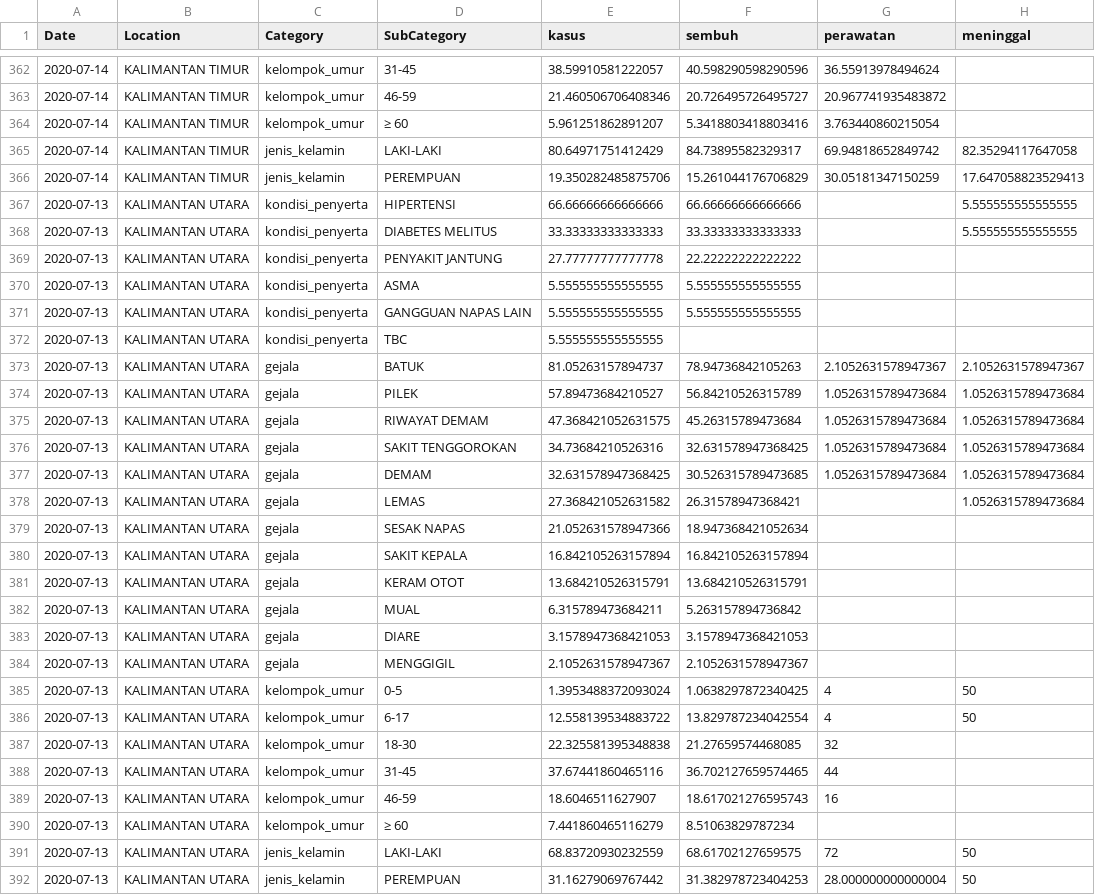
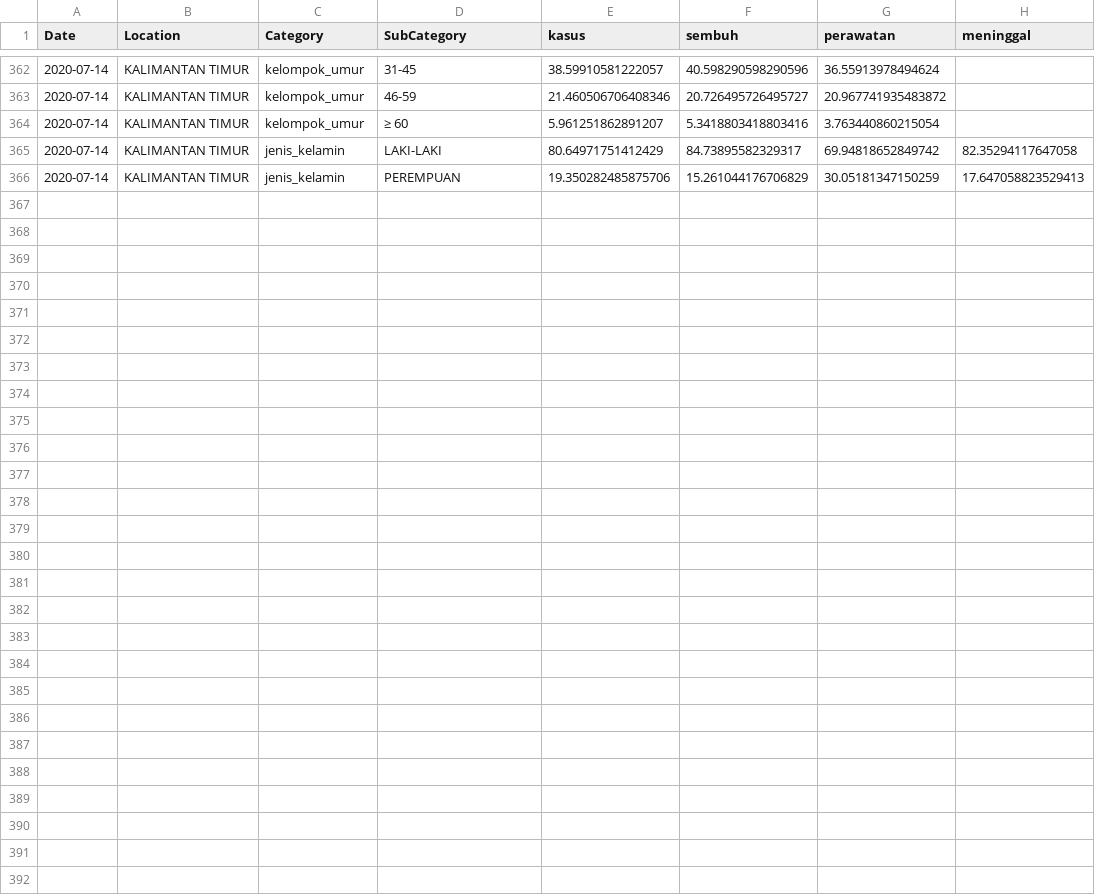
Before and after one commit to erlange/INACOVID, a CSV file: data/csv/cat.prov.csv, drawn as a sheet; only a part is shown, gaps mark what is left out; the diff names each change by its address in the sheet, - before the commit and + after, or states it on an @@ line.

```diff
--- a/data/csv/cat.prov.csv
+++ b/data/csv/cat.prov.csv
-row 367: 2020-07-13 | KALIMANTAN UTARA | kondisi_penyerta | HIPERTENSI | 66.66666666666666 | 66.66666666666666 |  | 5.555555555555555
-row 368: 2020-07-13 | KALIMANTAN UTARA | kondisi_penyerta | DIABETES MELITUS | 33.33333333333333 | 33.33333333333333 |  | 5.555555555555555
-row 369: 2020-07-13 | KALIMANTAN UTARA | kondisi_penyerta | PENYAKIT JANTUNG | 27.77777777777778 | 22.22222222222222
-row 370: 2020-07-13 | KALIMANTAN UTARA | kondisi_penyerta | ASMA | 5.555555555555555 | 5.555555555555555
-row 371: 2020-07-13 | KALIMANTAN UTARA | kondisi_penyerta | GANGGUAN NAPAS LAIN | 5.555555555555555 | 5.555555555555555
-row 372: 2020-07-13 | KALIMANTAN UTARA | kondisi_penyerta | TBC | 5.555555555555555
-row 373: 2020-07-13 | KALIMANTAN UTARA | gejala | BATUK | 81.05263157894737 | 78.94736842105263 | 2.1052631578947367 | 2.1052631578947367
-row 374: 2020-07-13 | KALIMANTAN UTARA | gejala | PILEK | 57.89473684210527 | 56.84210526315789 | 1.0526315789473684 | 1.0526315789473684
-row 375: 2020-07-13 | KALIMANTAN UTARA | gejala | RIWAYAT DEMAM | 47.368421052631575 | 45.26315789473684 | 1.0526315789473684 | 1.0526315789473684
-row 376: 2020-07-13 | KALIMANTAN UTARA | gejala | SAKIT TENGGOROKAN | 34.73684210526316 | 32.631578947368425 | 1.0526315789473684 | 1.0526315789473684
-row 377: 2020-07-13 | KALIMANTAN UTARA | gejala | DEMAM | 32.631578947368425 | 30.526315789473685 | 1.0526315789473684 | 1.0526315789473684
-row 378: 2020-07-13 | KALIMANTAN UTARA | gejala | LEMAS | 27.368421052631582 | 26.31578947368421 |  | 1.0526315789473684
-row 379: 2020-07-13 | KALIMANTAN UTARA | gejala | SESAK NAPAS | 21.052631578947366 | 18.947368421052634
-row 380: 2020-07-13 | KALIMANTAN UTARA | gejala | SAKIT KEPALA | 16.842105263157894 | 16.842105263157894
-row 381: 2020-07-13 | KALIMANTAN UTARA | gejala | KERAM OTOT | 13.684210526315791 | 13.684210526315791
-row 382: 2020-07-13 | KALIMANTAN UTARA | gejala | MUAL | 6.315789473684211 | 5.263157894736842
-row 383: 2020-07-13 | KALIMANTAN UTARA | gejala | DIARE | 3.1578947368421053 | 3.1578947368421053
-row 384: 2020-07-13 | KALIMANTAN UTARA | gejala | MENGGIGIL | 2.1052631578947367 | 2.1052631578947367
-row 385: 2020-07-13 | KALIMANTAN UTARA | kelompok_umur | 0-5 | 1.3953488372093024 | 1.0638297872340425 | 4 | 50
-row 386: 2020-07-13 | KALIMANTAN UTARA | kelompok_umur | 6-17 | 12.558139534883722 | 13.829787234042554 | 4 | 50
-row 387: 2020-07-13 | KALIMANTAN UTARA | kelompok_umur | 18-30 | 22.325581395348838 | 21.27659574468085 | 32
-row 388: 2020-07-13 | KALIMANTAN UTARA | kelompok_umur | 31-45 | 37.67441860465116 | 36.702127659574465 | 44
-row 389: 2020-07-13 | KALIMANTAN UTARA | kelompok_umur | 46-59 | 18.6046511627907 | 18.617021276595743 | 16
-row 390: 2020-07-13 | KALIMANTAN UTARA | kelompok_umur | ≥ 60 | 7.441860465116279 | 8.51063829787234
-row 391: 2020-07-13 | KALIMANTAN UTARA | jenis_kelamin | LAKI-LAKI | 68.83720930232559 | 68.61702127659575 | 72 | 50
-row 392: 2020-07-13 | KALIMANTAN UTARA | jenis_kelamin | PEREMPUAN | 31.16279069767442 | 31.382978723404253 | 28.000000000000004 | 50
```
Also changed, not shown: data/csv/basic.csv, data/csv/basic.ext.csv, 7 other files.
